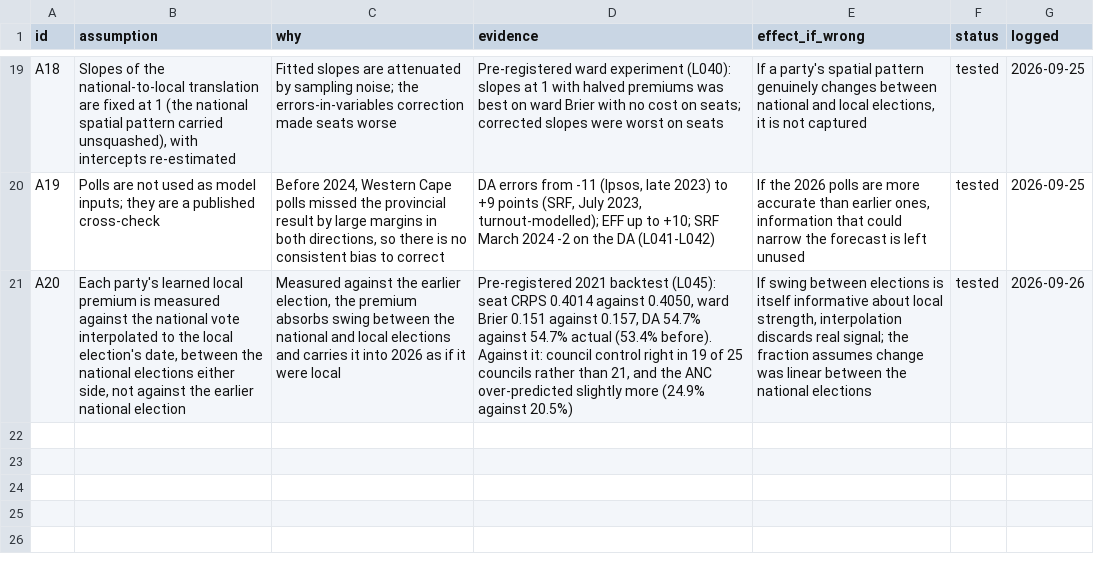
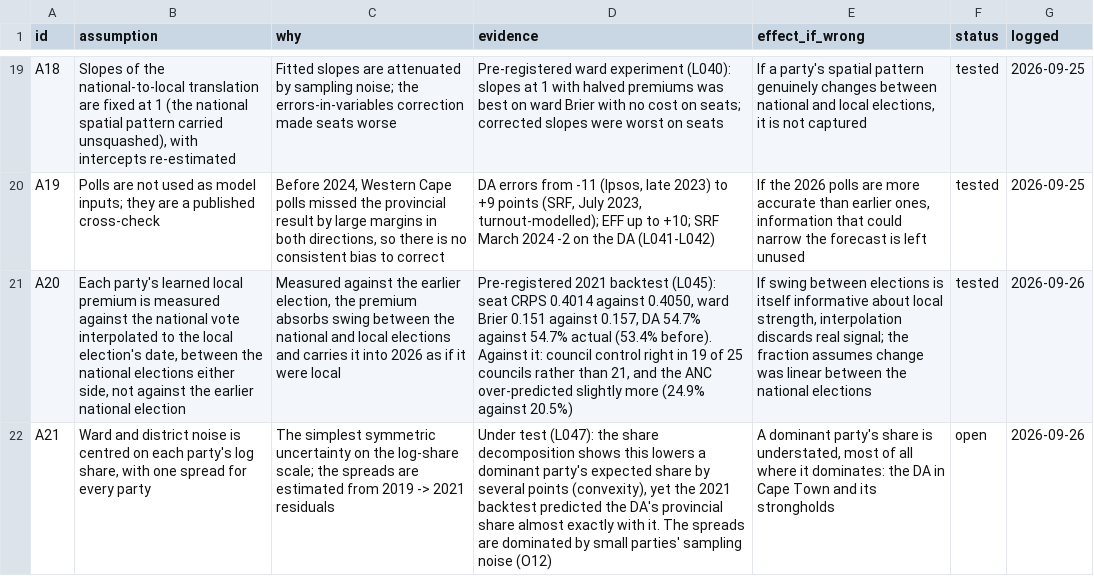
Before and after one commit to csteyn/lge2026, a CSV file: data-raw/manual/assumptions.csv, drawn as a sheet; only a part is shown, gaps mark what is left out; the diff names each change by its address in the sheet, - before the commit and + after, or states it on an @@ line.

Commit message:
L047: noise-centring experiment and closure test, pre-registered

```diff
--- a/data-raw/manual/assumptions.csv
+++ b/data-raw/manual/assumptions.csv
+row 22: A21 | Ward and district noise is centred on each party's log share, with one spread for every party | The simplest symmetric uncertainty on the log-share scale; the spreads are estimated from 2019 -> 2021 residuals | Under test (L047): the share decomposition shows this lowers a dominant party's expected share by several points (convexity), yet the 2021 backtest predicted the DA's provincial share almost exactly with it. The spreads are dominated by small parties' sampling noise (O12) | A dominant party's share is understated, most of all where it dominates: the DA in Cape Town and its strongholds | open | 2026-09-26
```
Also changed, not shown: 8 other files.
